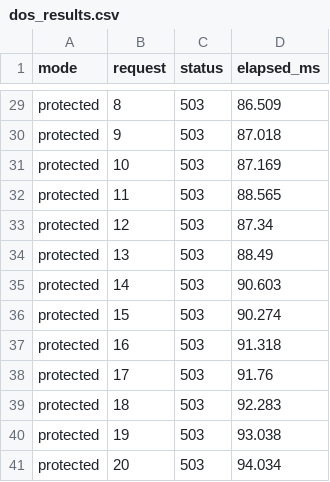
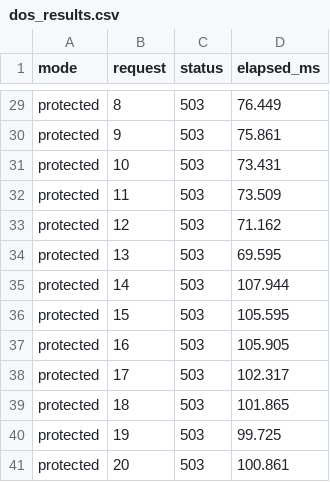
Before and after one commit to Shriyans007/COS30049---Computing-Technology, a CSV file: backend/experiments/results/dos_results.csv, drawn as a sheet; only a part is shown, gaps mark what is left out; the diff covers the shown part only; the diff names each change by its address in the sheet, - before the commit and + after, or states it on an @@ line.

```diff
--- a/backend/experiments/results/dos_results.csv
+++ b/backend/experiments/results/dos_results.csv
-D29 (elapsed_ms): 86.509
+D29 (elapsed_ms): 76.449
-D30 (elapsed_ms): 87.018
+D30 (elapsed_ms): 75.861
-D31 (elapsed_ms): 87.169
+D31 (elapsed_ms): 73.431
-D32 (elapsed_ms): 88.565
+D32 (elapsed_ms): 73.509
-D33 (elapsed_ms): 87.34
+D33 (elapsed_ms): 71.162
-D34 (elapsed_ms): 88.49
+D34 (elapsed_ms): 69.595
-D35 (elapsed_ms): 90.603
+D35 (elapsed_ms): 107.944
-D36 (elapsed_ms): 90.274
+D36 (elapsed_ms): 105.595
-D37 (elapsed_ms): 91.318
+D37 (elapsed_ms): 105.905
-D38 (elapsed_ms): 91.76
+D38 (elapsed_ms): 102.317
-D39 (elapsed_ms): 92.283
+D39 (elapsed_ms): 101.865
-D40 (elapsed_ms): 93.038
+D40 (elapsed_ms): 99.725
-D41 (elapsed_ms): 94.034
+D41 (elapsed_ms): 100.861
```
Also changed, not shown: 29 edited cells elsewhere in this file, 1 other file.
